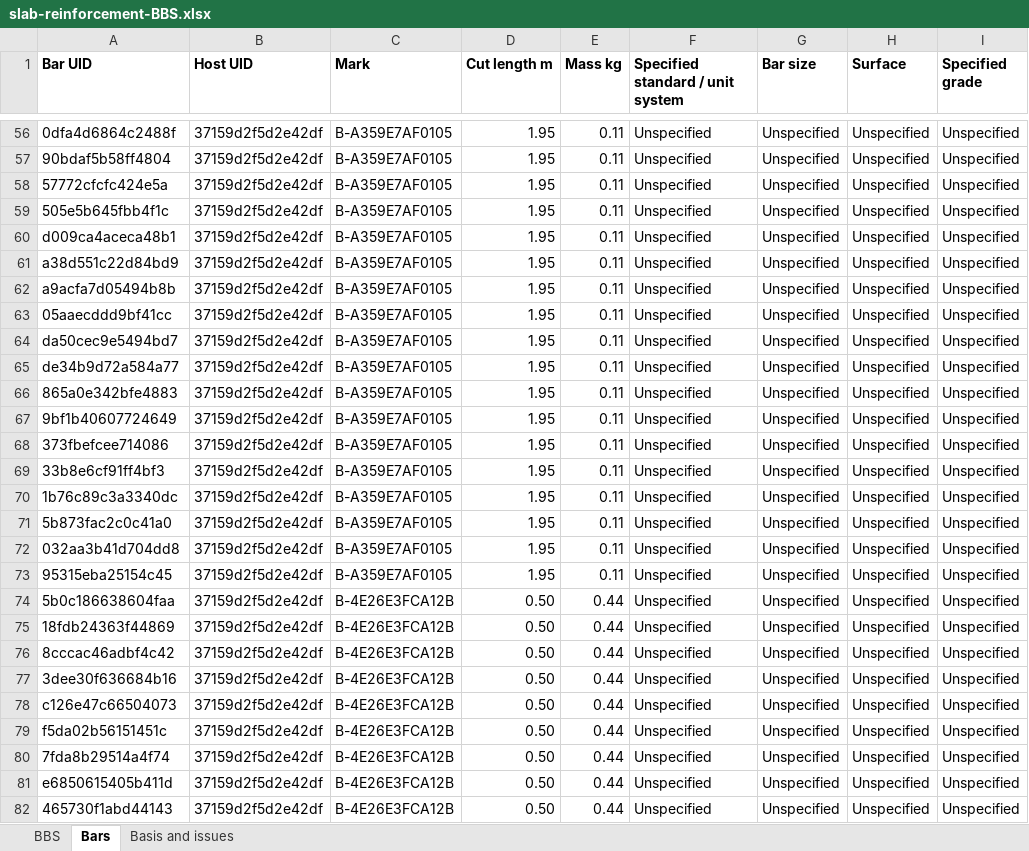
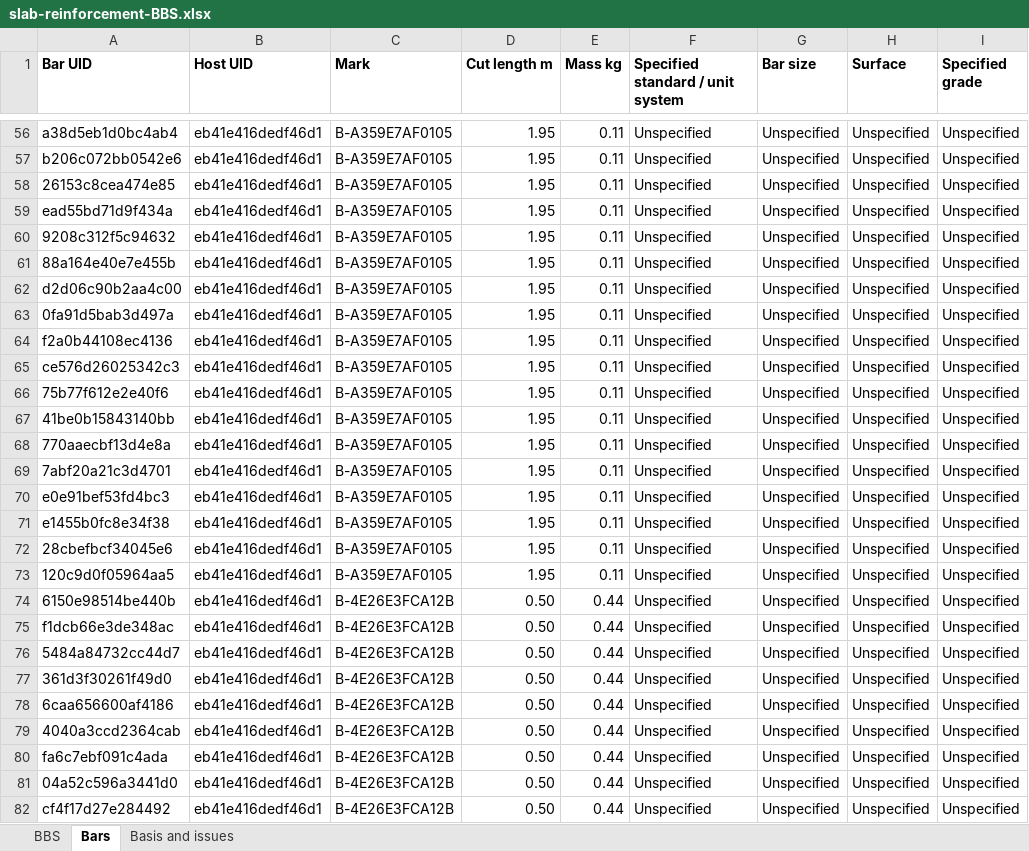
Before and after one commit to buildsmart888/ingetrazo, an Excel workbook: examples/extensions/thai_bim/examples/slab-reinforcement-BBS.xlsx, sheet Bars, drawn as a sheet; only a part is shown, gaps mark what is left out; values as stored, in another font and other column widths than the file's, no borders; the diff covers the shown part only; the diff names each change by its address in the sheet, - before the commit and + after, or states it on an @@ line.

```diff
--- a/examples/extensions/thai_bim/examples/slab-reinforcement-BBS.xlsx (sheet Bars)
+++ b/examples/extensions/thai_bim/examples/slab-reinforcement-BBS.xlsx (sheet Bars)
-A56 (Bar UID): 0dfa4d6864c2488f
+A56 (Bar UID): a38d5eb1d0bc4ab4
-B56:B82 (Host UID): 37159d2f5d2e42df
+B56:B82 (Host UID): eb41e416dedf46d1
-A57 (Bar UID): 90bdaf5b58ff4804
+A57 (Bar UID): b206c072bb0542e6
-A58 (Bar UID): 57772cfcfc424e5a
+A58 (Bar UID): 26153c8cea474e85
-A59 (Bar UID): 505e5b645fbb4f1c
+A59 (Bar UID): ead55bd71d9f434a
-A60 (Bar UID): d009ca4aceca48b1
+A60 (Bar UID): 9208c312f5c94632
-A61 (Bar UID): a38d551c22d84bd9
+A61 (Bar UID): 88a164e40e7e455b
-A62 (Bar UID): a9acfa7d05494b8b
+A62 (Bar UID): d2d06c90b2aa4c00
-A63 (Bar UID): 05aaecddd9bf41cc
+A63 (Bar UID): 0fa91d5bab3d497a
-A64 (Bar UID): da50cec9e5494bd7
+A64 (Bar UID): f2a0b44108ec4136
-A65 (Bar UID): de34b9d72a584a77
+A65 (Bar UID): ce576d26025342c3
-A66 (Bar UID): 865a0e342bfe4883
+A66 (Bar UID): 75b77f612e2e40f6
-A67 (Bar UID): 9bf1b40607724649
+A67 (Bar UID): 41be0b15843140bb
-A68 (Bar UID): 373fbefcee714086
+A68 (Bar UID): 770aaecbf13d4e8a
-A69 (Bar UID): 33b8e6cf91ff4bf3
+A69 (Bar UID): 7abf20a21c3d4701
-A70 (Bar UID): 1b76c89c3a3340dc
+A70 (Bar UID): e0e91bef53fd4bc3
-A71 (Bar UID): 5b873fac2c0c41a0
+A71 (Bar UID): e1455b0fc8e34f38
-A72 (Bar UID): 032aa3b41d704dd8
+A72 (Bar UID): 28cbefbcf34045e6
-A73 (Bar UID): 95315eba25154c45
+A73 (Bar UID): 120c9d0f05964aa5
-A74 (Bar UID): 5b0c186638604faa
+A74 (Bar UID): 6150e98514be440b
-A75 (Bar UID): 18fdb24363f44869
+A75 (Bar UID): f1dcb66e3de348ac
-A76 (Bar UID): 8cccac46adbf4c42
+A76 (Bar UID): 5484a84732cc44d7
-A77 (Bar UID): 3dee30f636684b16
+A77 (Bar UID): 361d3f30261f49d0
-A78 (Bar UID): c126e47c66504073
+A78 (Bar UID): 6caa656600af4186
-A79 (Bar UID): f5da02b56151451c
+A79 (Bar UID): 4040a3ccd2364cab
-A80 (Bar UID): 7fda8b29514a4f74
+A80 (Bar UID): fa6c7ebf091c4ada
-A81 (Bar UID): e6850615405b411d
+A81 (Bar UID): 04a52c596a3441d0
-A82 (Bar UID): 465730f1abd44143
+A82 (Bar UID): cf4f17d27e284492
```
Also changed, not shown: 134 edited cells elsewhere in this sheet, sheet BBS, 48 other files.
